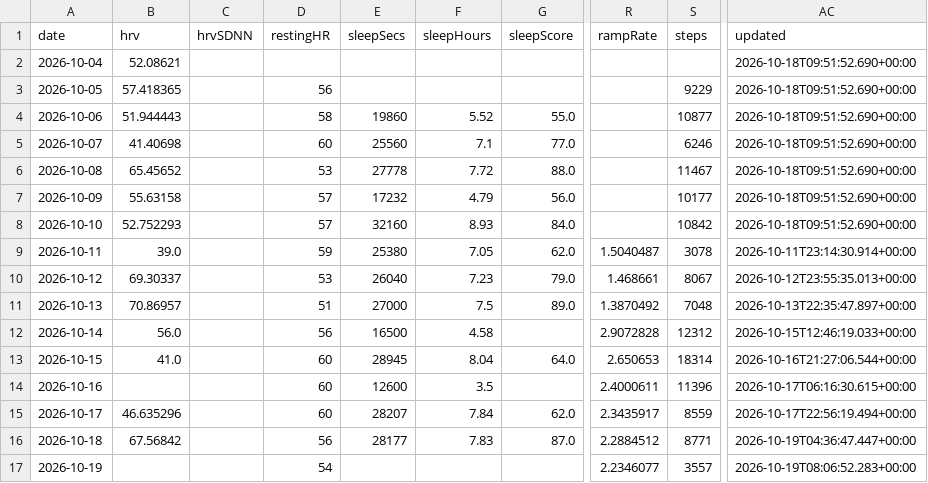
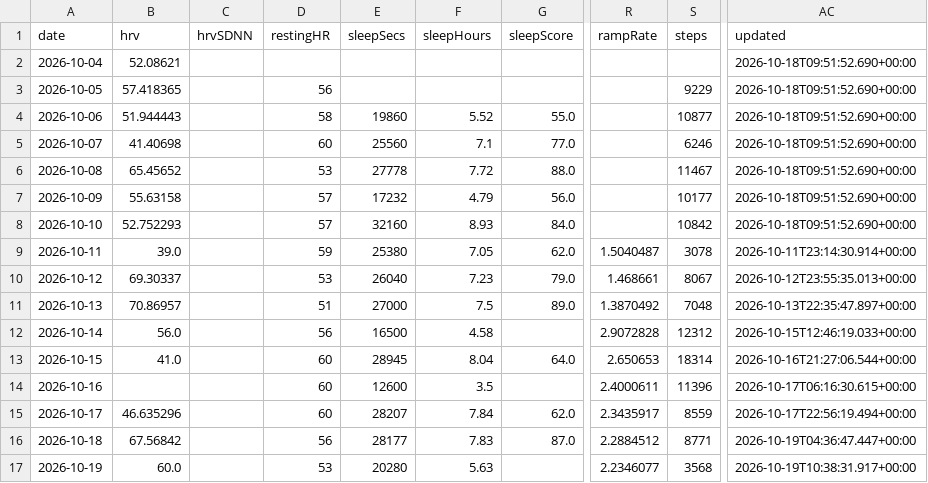
Before and after one commit to CarpetoX/garmin-recovery, a CSV file: recovery.csv, drawn as a sheet; only a part is shown, gaps mark what is left out; the diff names each change by its address in the sheet, - before the commit and + after, or states it on an @@ line.

```diff
--- a/recovery.csv
+++ b/recovery.csv
-B17 (hrv): (empty)
+B17 (hrv): 60.0
-D17 (restingHR): 54
+D17 (restingHR): 53
-E17 (sleepSecs): (empty)
+E17 (sleepSecs): 20280
-F17 (sleepHours): (empty)
+F17 (sleepHours): 5.63
-S17 (steps): 3557
+S17 (steps): 3568
-AC17 (updated): 2026-10-19T08:06:52.283+00:00
+AC17 (updated): 2026-10-19T10:38:31.917+00:00
```
Also changed, not shown: 4 other files.
